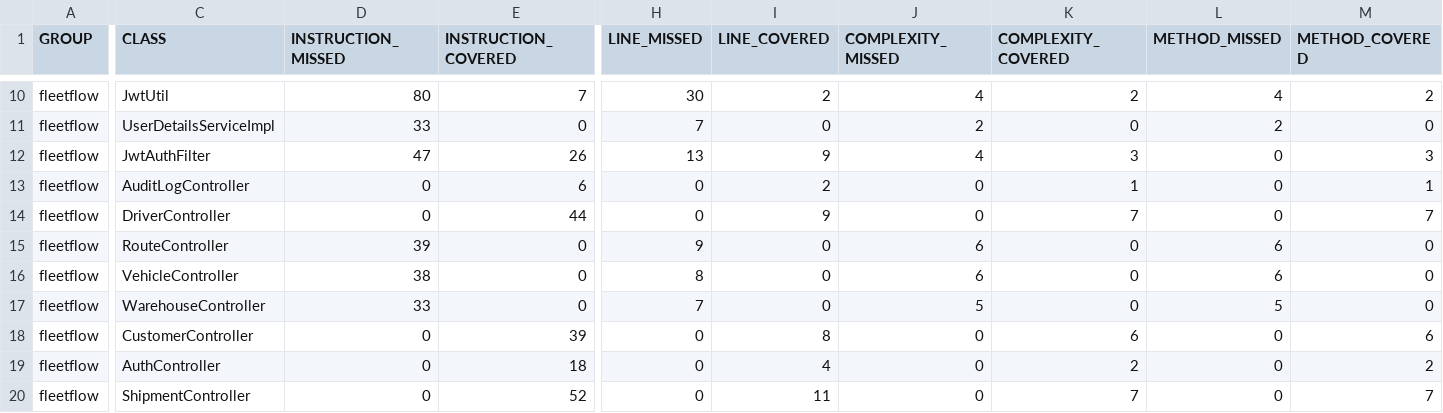
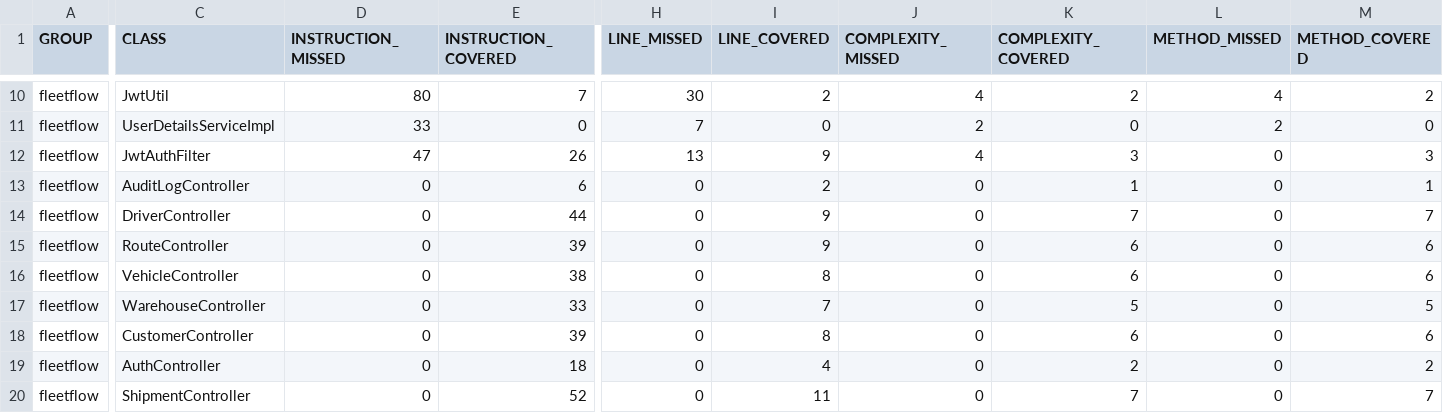
Before and after one commit to SamuelBerhanuL/se4801-group-fleetflow, a CSV file: target/site/jacoco/jacoco.csv, drawn as a sheet; only a part is shown, gaps mark what is left out; the diff names each change by its address in the sheet, - before the commit and + after, or states it on an @@ line.

```diff
--- a/target/site/jacoco/jacoco.csv
+++ b/target/site/jacoco/jacoco.csv
-D15 (INSTRUCTION_MISSED): 39
+D15 (INSTRUCTION_MISSED): 0
-E15 (INSTRUCTION_COVERED): 0
+E15 (INSTRUCTION_COVERED): 39
-H15 (LINE_MISSED): 9
+H15 (LINE_MISSED): 0
-I15 (LINE_COVERED): 0
+I15 (LINE_COVERED): 9
-J15:J16 (COMPLEXITY_MISSED): 6
+J15:J16 (COMPLEXITY_MISSED): 0
-K15:K16 (COMPLEXITY_COVERED): 0
+K15:K16 (COMPLEXITY_COVERED): 6
-L15:L16 (METHOD_MISSED): 6
+L15:L16 (METHOD_MISSED): 0
-M15:M16 (METHOD_COVERED): 0
+M15:M16 (METHOD_COVERED): 6
-D16 (INSTRUCTION_MISSED): 38
+D16 (INSTRUCTION_MISSED): 0
-E16 (INSTRUCTION_COVERED): 0
+E16 (INSTRUCTION_COVERED): 38
-H16 (LINE_MISSED): 8
+H16 (LINE_MISSED): 0
-I16 (LINE_COVERED): 0
+I16 (LINE_COVERED): 8
-D17 (INSTRUCTION_MISSED): 33
+D17 (INSTRUCTION_MISSED): 0
-E17 (INSTRUCTION_COVERED): 0
+E17 (INSTRUCTION_COVERED): 33
-H17 (LINE_MISSED): 7
+H17 (LINE_MISSED): 0
-I17 (LINE_COVERED): 0
+I17 (LINE_COVERED): 7
-J17 (COMPLEXITY_MISSED): 5
+J17 (COMPLEXITY_MISSED): 0
-K17 (COMPLEXITY_COVERED): 0
+K17 (COMPLEXITY_COVERED): 5
-L17 (METHOD_MISSED): 5
+L17 (METHOD_MISSED): 0
-M17 (METHOD_COVERED): 0
+M17 (METHOD_COVERED): 5
```
Also changed, not shown: 43 other files.
